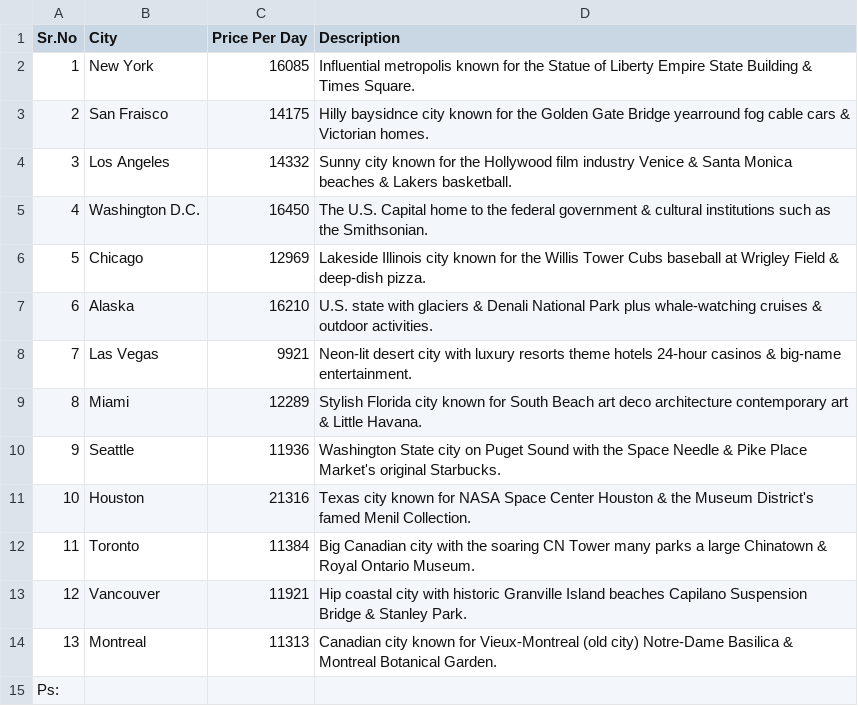
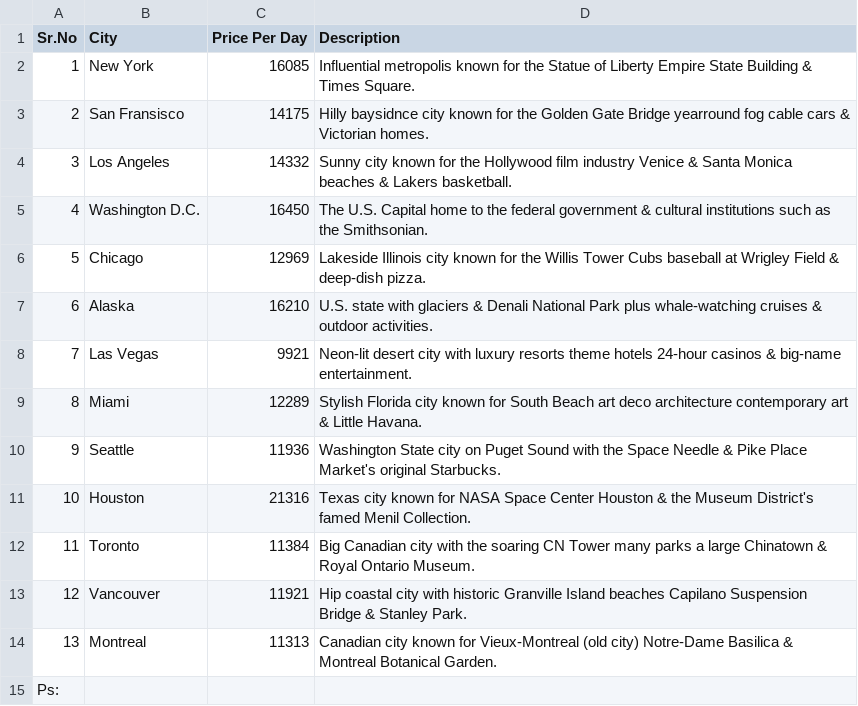
Before and after one commit to ExpectoX1/TourismSpecialist, a CSV file: d1na.csv, drawn as a sheet.

```diff
--- a/d1na.csv
+++ b/d1na.csv
@@ -2,3 +2,3 @@ Sr.No,City,Price Per Day,Description,
 1,New York,16085,Influential metropolis known for the Statue of Liberty Empire State Building & Times Square.,
-2,San Fraisco,14175,Hilly baysidnce city known for the Golden Gate Bridge yearround fog cable cars & Victorian homes.,
+2,San Fransisco,14175,Hilly baysidnce city known for the Golden Gate Bridge yearround fog cable cars & Victorian homes.,
 3,Los Angeles,14332,Sunny city known for the Hollywood film industry Venice & Santa Monica beaches & Lakers basketball.,
```
Also changed, not shown: 4 other files.
